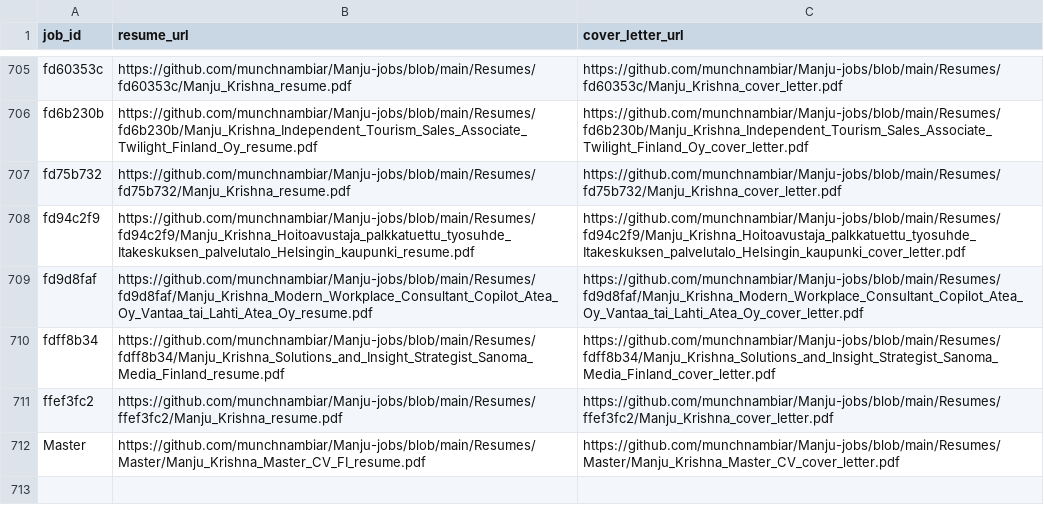
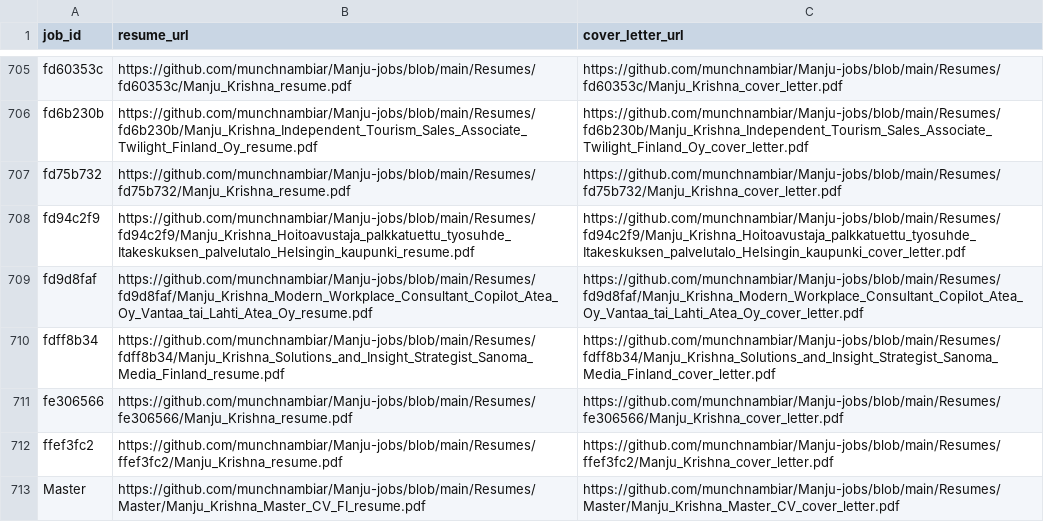
Before and after one commit to vinchess1989/manju-jobs-dashboard, a CSV file: input.csv, drawn as a sheet; only a part is shown, gaps mark what is left out; the diff names each change by its address in the sheet, - before the commit and + after, or states it on an @@ line.

Commit message:
Update resume links for fe306566 (retailored with claude-sonnet-4-6)

```diff
--- a/input.csv
+++ b/input.csv
+row 711: fe306566 | https://github.com/munchnambiar/Manju-jobs/blob/main/Resumes/fe306566/Manju_Krishna_resume.pdf | https://github.com/munchnambiar/Manju-jobs/blob/main/Resumes/fe306566/Manju_Krishna_cover_letter.pdf
```
